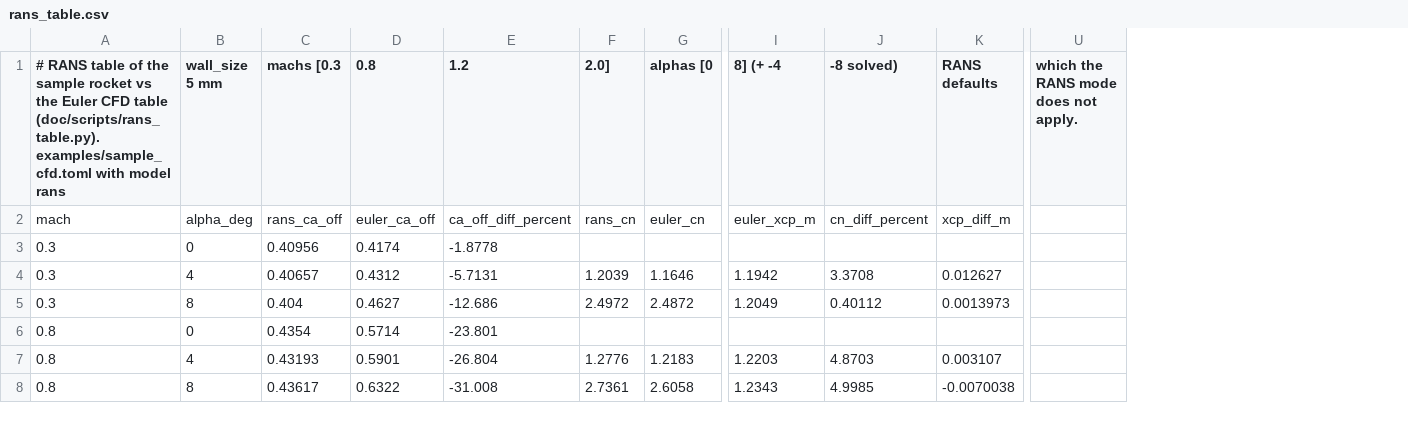
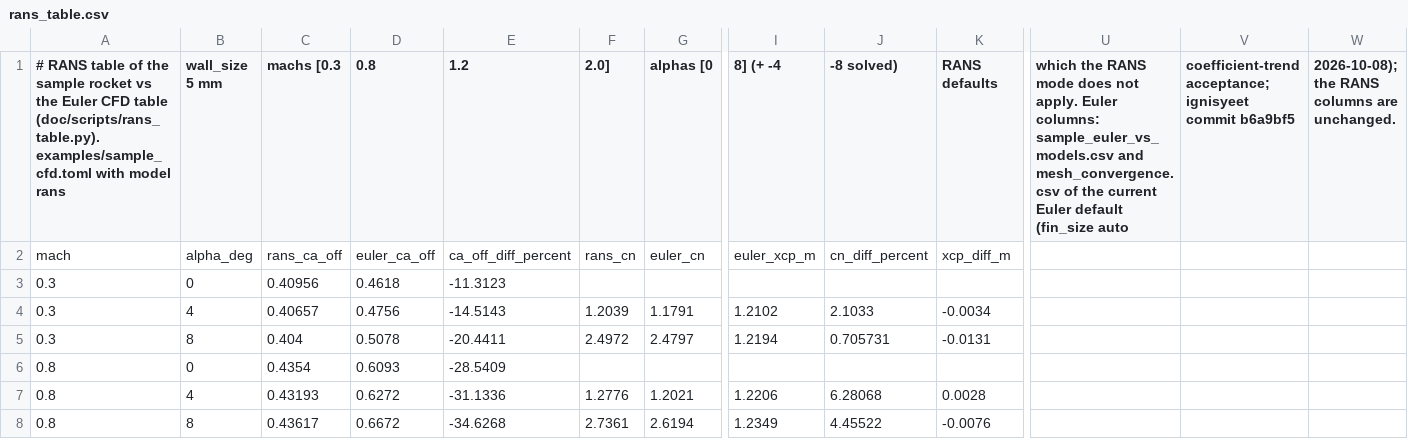
Before and after one commit to ddd3h/ignisyeet, a CSV file: doc/data/cfd/rans_table.csv, drawn as a sheet; only a part is shown, gaps mark what is left out; removed rows and columns are numbered as before the commit, all else as after; the diff covers the shown part only; the diff names each change by its address in the sheet, - before the commit and + after, or states it on an @@ line.

Commit message:
docs: RANS V7/V8 compared with the current Euler default (CN +5.0 % and +3.3 % for V7; V8 CN +0.7 to +6.3 %, recalculated axial force -1 to +16 % of the Euler table); Euler columns of rans_table*.csv and rans_vs_euler.csv replaced

```diff
--- a/doc/data/cfd/rans_table.csv
+++ b/doc/data/cfd/rans_table.csv
-column U, row 1: which the RANS mode does not apply.
+column U, row 1: which the RANS mode does not apply. Euler columns: sample_euler_vs_models.csv and mesh_convergence.csv of the current Euler default (fin_size auto
+column V, row 1: coefficient-trend acceptance; ignisyeet commit b6a9bf5
+column W, row 1: 2026-10-08); the RANS columns are unchanged.
-D3 (0.8): 0.4174
+D3 (0.8): 0.4618
-E3 (1.2): -1.8778
+E3 (1.2): -11.3123
-D4 (0.8): 0.4312
+D4 (0.8): 0.4756
-E4 (1.2): -5.7131
+E4 (1.2): -14.5143
-G4 (alphas [0): 1.1646
+G4 (alphas [0): 1.1791
-I4 (8] (+ -4): 1.1942
+I4 (8] (+ -4): 1.2102
-J4 (-8 solved)): 3.3708
+J4 (-8 solved)): 2.1033
-K4 (RANS defaults): 0.012627
+K4 (RANS defaults): -0.0034
-D5 (0.8): 0.4627
+D5 (0.8): 0.5078
-E5 (1.2): -12.686
+E5 (1.2): -20.4411
-G5 (alphas [0): 2.4872
+G5 (alphas [0): 2.4797
-I5 (8] (+ -4): 1.2049
+I5 (8] (+ -4): 1.2194
-J5 (-8 solved)): 0.40112
+J5 (-8 solved)): 0.705731
-K5 (RANS defaults): 0.0013973
+K5 (RANS defaults): -0.0131
-D6 (0.8): 0.5714
+D6 (0.8): 0.6093
-E6 (1.2): -23.801
+E6 (1.2): -28.5409
-D7 (0.8): 0.5901
+D7 (0.8): 0.6272
-E7 (1.2): -26.804
+E7 (1.2): -31.1336
-G7 (alphas [0): 1.2183
+G7 (alphas [0): 1.2021
-I7 (8] (+ -4): 1.2203
+I7 (8] (+ -4): 1.2206
-J7 (-8 solved)): 4.8703
+J7 (-8 solved)): 6.28068
-K7 (RANS defaults): 0.003107
+K7 (RANS defaults): 0.0028
-D8 (0.8): 0.6322
+D8 (0.8): 0.6672
-E8 (1.2): -31.008
+E8 (1.2): -34.6268
-G8 (alphas [0): 2.6058
+G8 (alphas [0): 2.6194
-I8 (8] (+ -4): 1.2343
+I8 (8] (+ -4): 1.2349
-J8 (-8 solved)): 4.9985
+J8 (-8 solved)): 4.45522
-K8 (RANS defaults): -0.0070038
+K8 (RANS defaults): -0.0076
```
Also changed, not shown: 28 edited cells elsewhere in this file, doc/data/cfd/rans_table_roughness.csv, doc/data/cfd/rans_vs_euler.csv, 3 other files.
